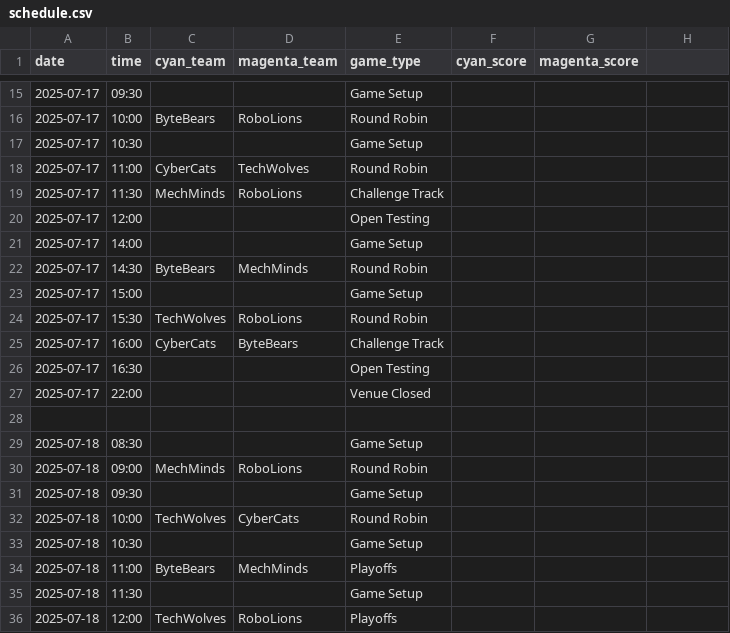
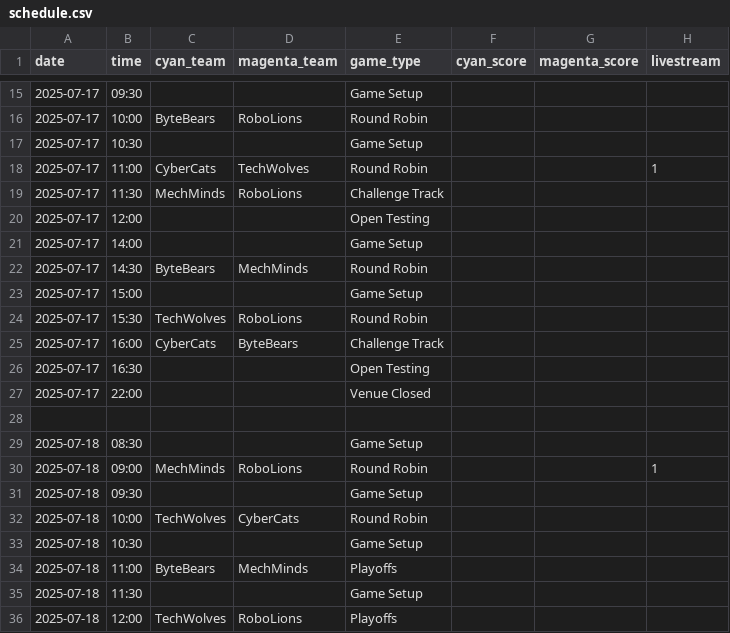
Before and after one commit to morxa/rcll-schedule, a CSV file: public/schedule.csv, drawn as a sheet; only a part is shown, gaps mark what is left out; the diff names each change by its address in the sheet, - before the commit and + after, or states it on an @@ line.

Commit message:
Add livestream info

```diff
--- a/public/schedule.csv
+++ b/public/schedule.csv
-H1: (empty)
+H1: livestream
-H18 (livestream): (empty)
+H18 (livestream): 1
-H30 (livestream): (empty)
+H30 (livestream): 1
```
Also changed, not shown: 6 other files.
